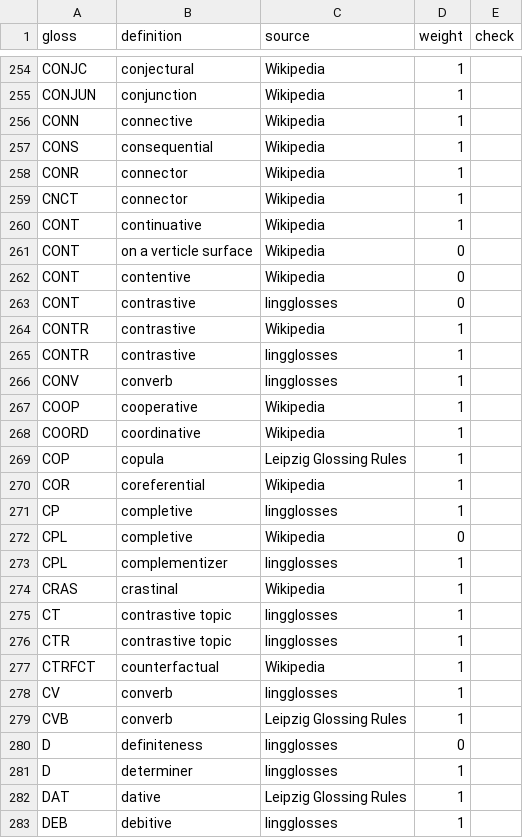
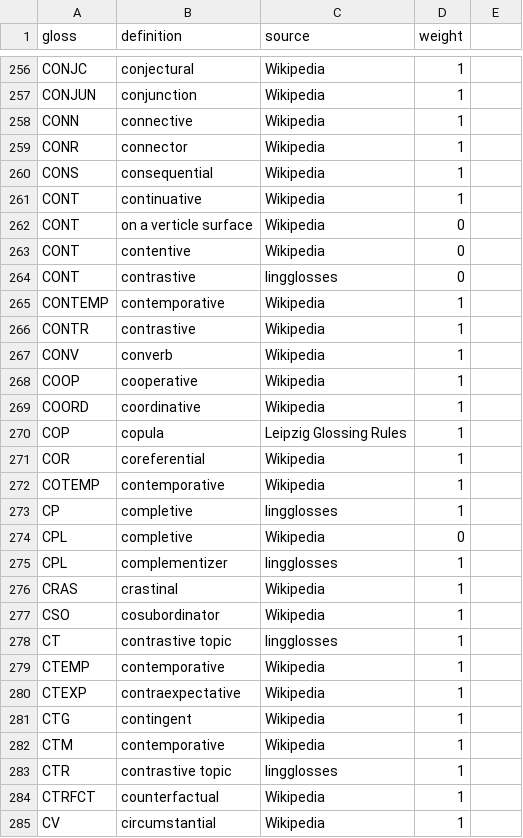
Before and after one commit to agricolamz/lingglosses, a CSV file: database_creation/glossa_extracted.csv, drawn as a sheet; only a part is shown, gaps mark what is left out; the shorter side is filled out with more unchanged rows; the diff covers the shown part only.

Commit message:
add C.. to glosses from Wikipedia

```diff
--- a/database_creation/glossa_extracted.csv
+++ b/database_creation/glossa_extracted.csv
@@ -1 +1 @@
-gloss,definition,source,weight,check
+gloss,definition,source,weight
@@ -256,0 +259 @@ CONN,connective,Wikipedia,1,
+CONR,connector,Wikipedia,1
@@ -258,2 +260,0 @@ CONS,consequential,Wikipedia,1,
-CONR,connector,Wikipedia,1,
-CNCT,connector,Wikipedia,1,
@@ -263,0 +265 @@ CONT,contrastive,lingglosses,0,
+CONTEMP,contemporative,Wikipedia,1
@@ -265,2 +267 @@ CONTR,contrastive,Wikipedia,1,
-CONTR,contrastive,lingglosses,1,
-CONV,converb,lingglosses,1,
+CONV,converb,Wikipedia,1
@@ -270,0 +272 @@ COR,coreferential,Wikipedia,1,
+COTEMP,contemporative,Wikipedia,1
@@ -274,0 +277 @@ CRAS,crastinal,Wikipedia,1,
+CSO,cosubordinator,Wikipedia,1
@@ -275,0 +279,4 @@ CT,contrastive topic,lingglosses,1,
+CTEMP,contemporative,Wikipedia,1
+CTEXP,contraexpectative,Wikipedia,1
+CTG,contingent,Wikipedia,1
+CTM,contemporative,Wikipedia,1
@@ -278 +285 @@ CTRFCT,counterfactual,Wikipedia,1,
-CV,converb,lingglosses,1,
+CV,circumstantial,Wikipedia,1
```
Also changed, not shown: 2 added rows elsewhere in this file, 3 other files.
